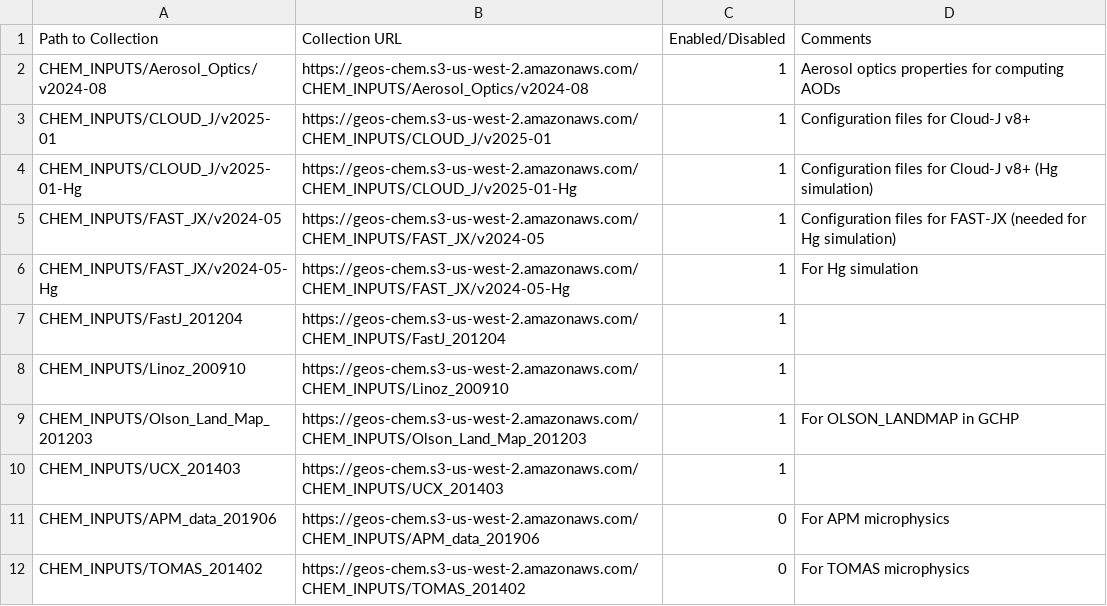
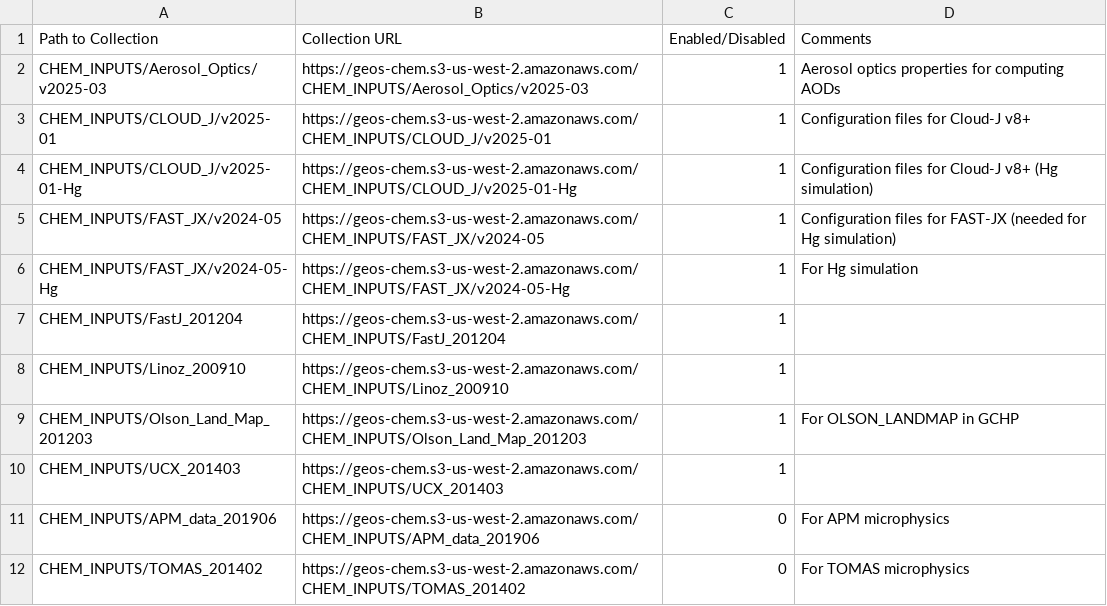
Before and after one commit to geoschem/input-data-catalogs, a CSV file: ChemistryInputs.csv, drawn as a sheet.

Commit message:
Updated Aerosol_Optics folder to v2025-03 in Chemistry_Inputs.csv
Signed-off-by: Bob Yantosca <yantosca@seas.harvard.edu>

```diff
--- a/ChemistryInputs.csv
+++ b/ChemistryInputs.csv
@@ -1,3 +1,3 @@
 Path to Collection,Collection URL,Enabled/Disabled,Comments
-CHEM_INPUTS/Aerosol_Optics/v2024-08,https://geos-chem.s3-us-west-2.amazonaws.com/CHEM_INPUTS/Aerosol_Optics/v2024-08,1,Aerosol optics properties for computing AODs
+CHEM_INPUTS/Aerosol_Optics/v2025-03,https://geos-chem.s3-us-west-2.amazonaws.com/CHEM_INPUTS/Aerosol_Optics/v2025-03,1,Aerosol optics properties for computing AODs
 CHEM_INPUTS/CLOUD_J/v2025-01,https://geos-chem.s3-us-west-2.amazonaws.com/CHEM_INPUTS/CLOUD_J/v2025-01,1,Configuration files for Cloud-J v8+
```
